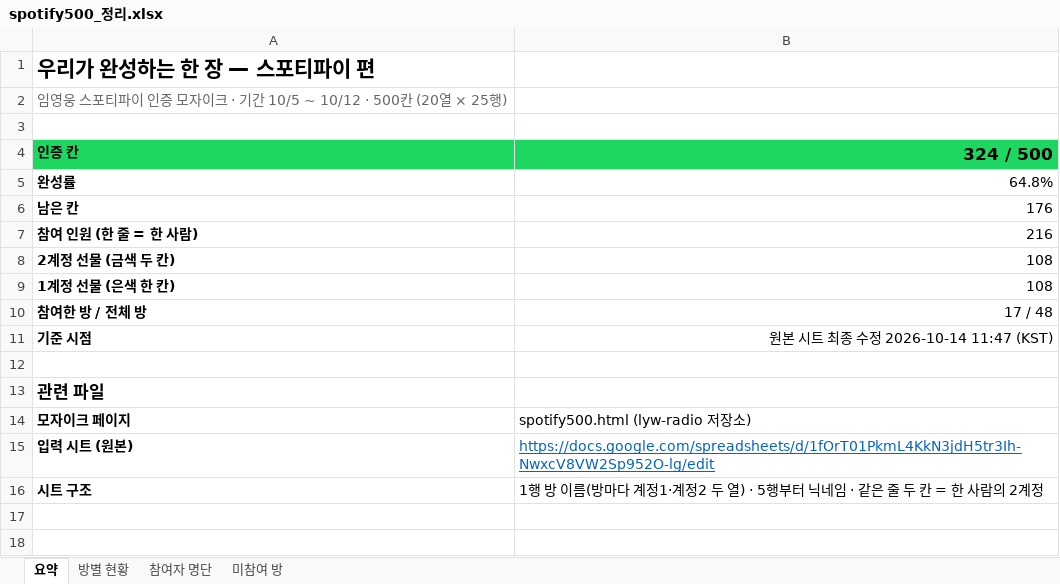
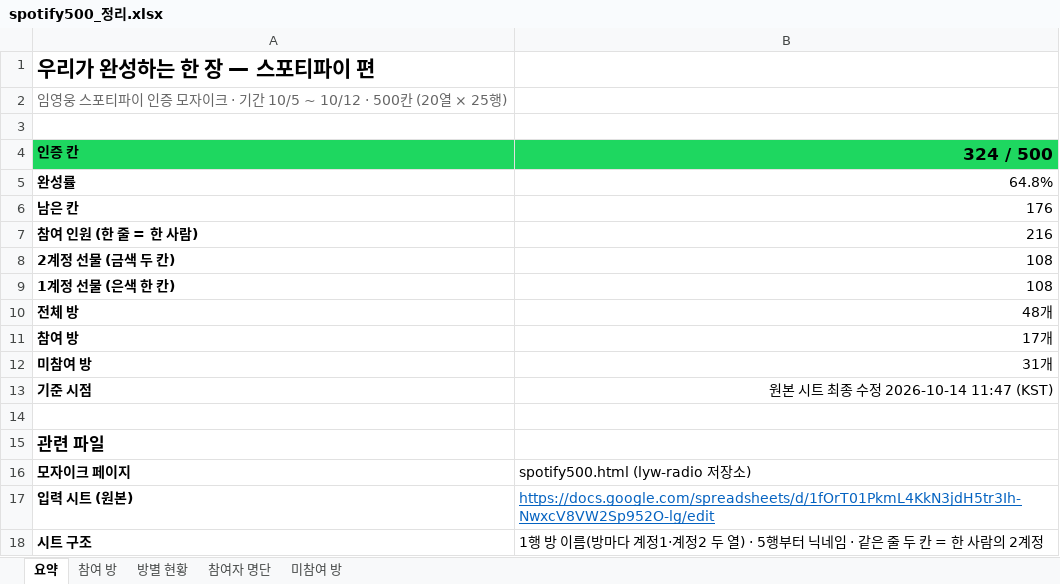
Before and after one commit to youngwoongsidae-radio/lyw-radio, an Excel workbook: spotify500_정리.xlsx, sheet 요약, drawn as a sheet; values as stored, in another font and other column widths than the file's, no borders; removed rows and columns are numbered as before the commit, all else as after; the diff names each change by its address in the sheet, - before the commit and + after, or states it on an @@ line.

```diff
--- a/spotify500_정리.xlsx (sheet 요약)
+++ b/spotify500_정리.xlsx (sheet 요약)
+sheet tab: 참여 방
-row 10: 참여한 방 / 전체 방 | 17 / 48
+row 10: 전체 방 | 48개
+row 11: 참여 방 | 17개
+row 12: 미참여 방 | 31개
```
Also changed, not shown: sheet 미참여 방.
